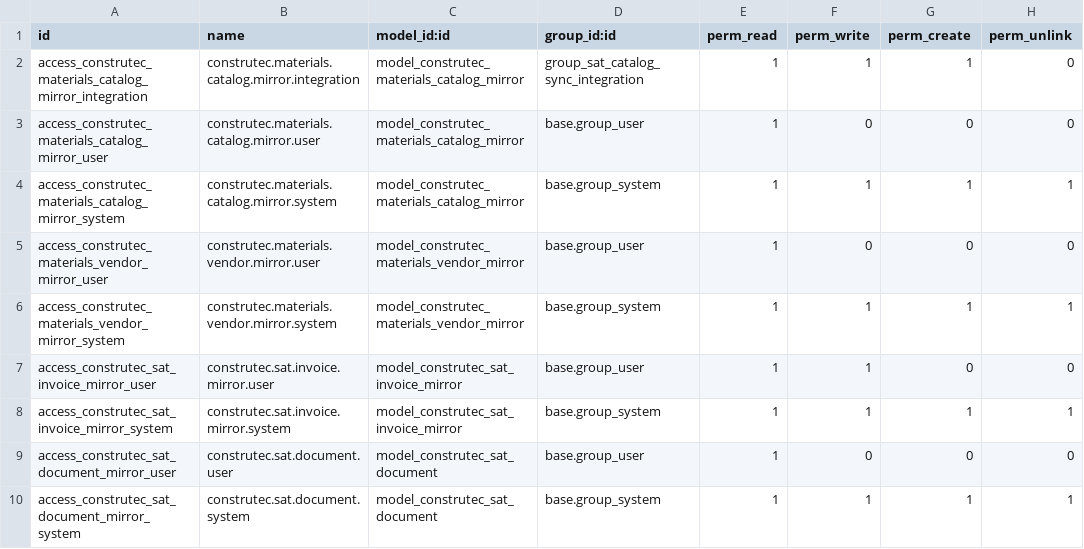
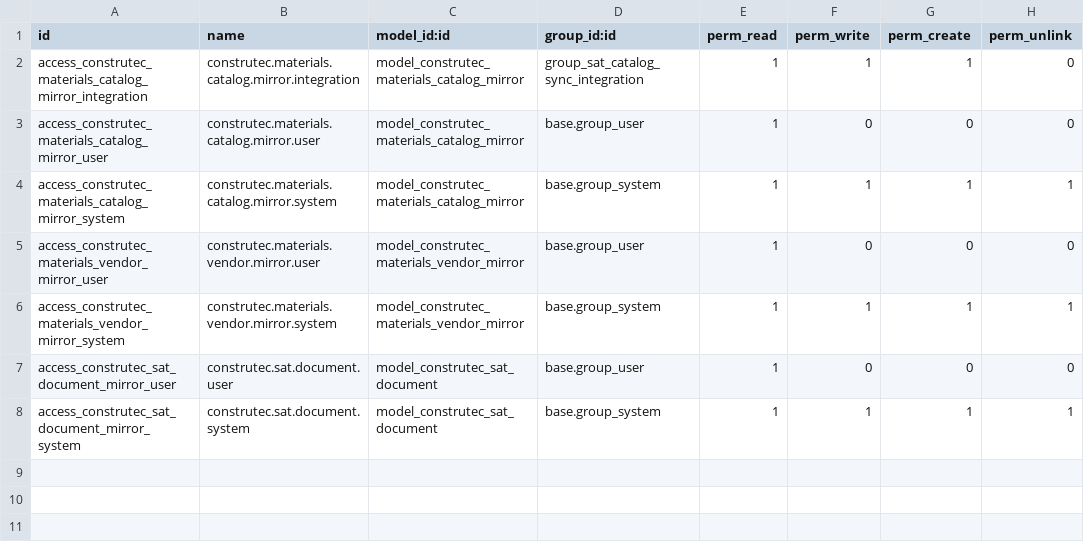
Before and after one commit to AlexConstrutec/odoo19e, a CSV file: construtec_sat_catalog_sync_19/security/ir.model.access.csv, drawn as a sheet.

```diff
--- a/construtec_sat_catalog_sync_19/security/ir.model.access.csv
+++ b/construtec_sat_catalog_sync_19/security/ir.model.access.csv
@@ -6,4 +6,2 @@ access_construtec_materials_vendor_mirror_user,construtec.materials.vendor.mirro
 access_construtec_materials_vendor_mirror_system,construtec.materials.vendor.mirror.system,model_construtec_materials_vendor_mirror,base.group_system,1,1,1,1
-access_construtec_sat_invoice_mirror_user,construtec.sat.invoice.mirror.user,model_construtec_sat_invoice_mirror,base.group_user,1,1,0,0
-access_construtec_sat_invoice_mirror_system,construtec.sat.invoice.mirror.system,model_construtec_sat_invoice_mirror,base.group_system,1,1,1,1
 access_construtec_sat_document_mirror_user,construtec.sat.document.user,model_construtec_sat_document,base.group_user,1,0,0,0
```
Also changed, not shown: 17 other files.
